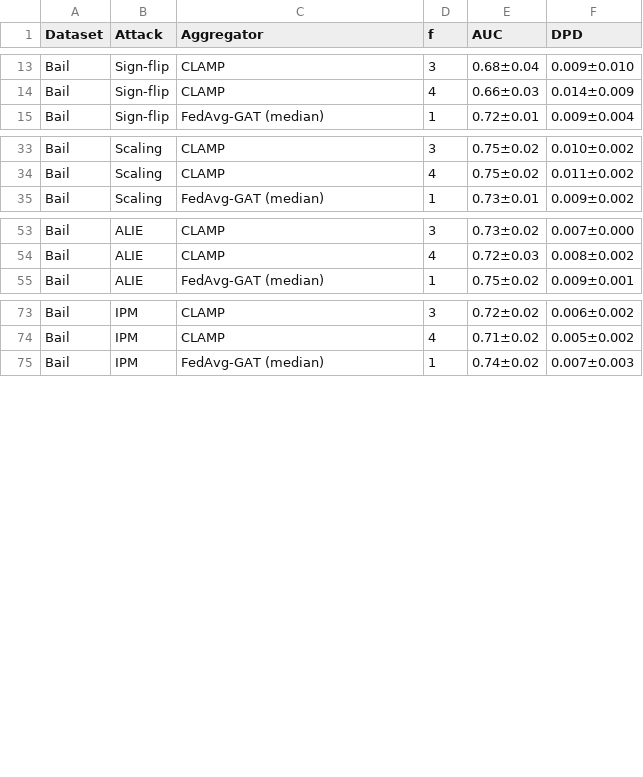
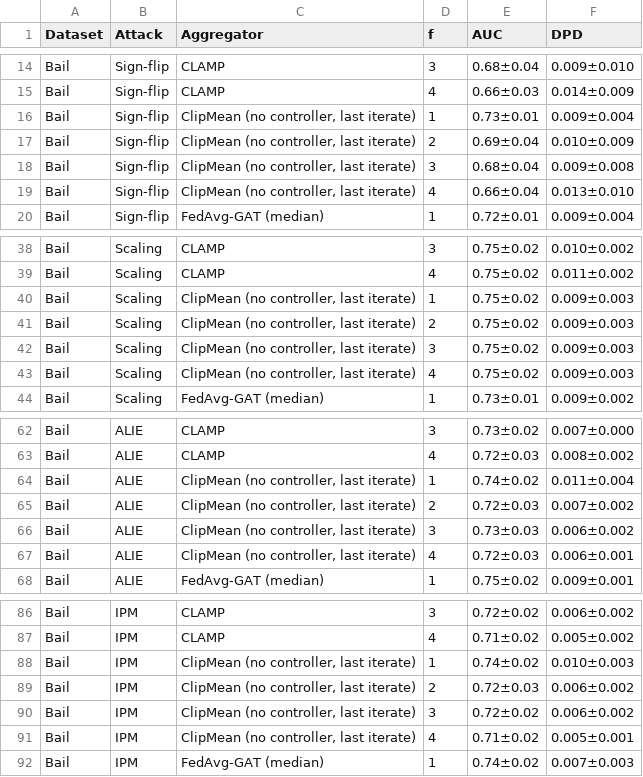
Before and after one commit to vinhqdang/FedFairGNN, a CSV file: results/clamp/tables/e3_attacks.csv, drawn as a sheet; only a part is shown, gaps mark what is left out; the diff covers the shown part only.

```diff
--- a/results/clamp/tables/e3_attacks.csv
+++ b/results/clamp/tables/e3_attacks.csv
@@ -14,2 +15,6 @@ Bail,Sign-flip,CLAMP,3,0.68±0.04,0.009±0.010
 Bail,Sign-flip,CLAMP,4,0.66±0.03,0.014±0.009
+Bail,Sign-flip,"ClipMean (no controller, last iterate)",1,0.73±0.01,0.009±0.004
+Bail,Sign-flip,"ClipMean (no controller, last iterate)",2,0.69±0.04,0.010±0.009
+Bail,Sign-flip,"ClipMean (no controller, last iterate)",3,0.68±0.04,0.009±0.008
+Bail,Sign-flip,"ClipMean (no controller, last iterate)",4,0.66±0.04,0.013±0.010
 Bail,Sign-flip,FedAvg-GAT (median),1,0.72±0.01,0.009±0.004
@@ -34,2 +39,6 @@ Bail,Scaling,CLAMP,3,0.75±0.02,0.010±0.002
 Bail,Scaling,CLAMP,4,0.75±0.02,0.011±0.002
+Bail,Scaling,"ClipMean (no controller, last iterate)",1,0.75±0.02,0.009±0.003
+Bail,Scaling,"ClipMean (no controller, last iterate)",2,0.75±0.02,0.009±0.003
+Bail,Scaling,"ClipMean (no controller, last iterate)",3,0.75±0.02,0.009±0.003
+Bail,Scaling,"ClipMean (no controller, last iterate)",4,0.75±0.02,0.009±0.003
 Bail,Scaling,FedAvg-GAT (median),1,0.73±0.01,0.009±0.002
@@ -54,2 +63,6 @@ Bail,ALIE,CLAMP,3,0.73±0.02,0.007±0.000
 Bail,ALIE,CLAMP,4,0.72±0.03,0.008±0.002
+Bail,ALIE,"ClipMean (no controller, last iterate)",1,0.74±0.02,0.011±0.004
+Bail,ALIE,"ClipMean (no controller, last iterate)",2,0.72±0.03,0.007±0.002
+Bail,ALIE,"ClipMean (no controller, last iterate)",3,0.73±0.03,0.006±0.002
+Bail,ALIE,"ClipMean (no controller, last iterate)",4,0.72±0.03,0.006±0.001
 Bail,ALIE,FedAvg-GAT (median),1,0.75±0.02,0.009±0.001
@@ -74,2 +87,6 @@ Bail,IPM,CLAMP,3,0.72±0.02,0.006±0.002
 Bail,IPM,CLAMP,4,0.71±0.02,0.005±0.002
+Bail,IPM,"ClipMean (no controller, last iterate)",1,0.74±0.02,0.010±0.003
+Bail,IPM,"ClipMean (no controller, last iterate)",2,0.72±0.03,0.006±0.002
+Bail,IPM,"ClipMean (no controller, last iterate)",3,0.72±0.02,0.006±0.002
+Bail,IPM,"ClipMean (no controller, last iterate)",4,0.71±0.02,0.005±0.001
 Bail,IPM,FedAvg-GAT (median),1,0.74±0.02,0.007±0.003
```
Also changed, not shown: 17 added rows elsewhere in this file, results/clamp/tables/e3_full_appendix.csv, results/clamp/tables/warmup_changes.csv, 52 other files.
